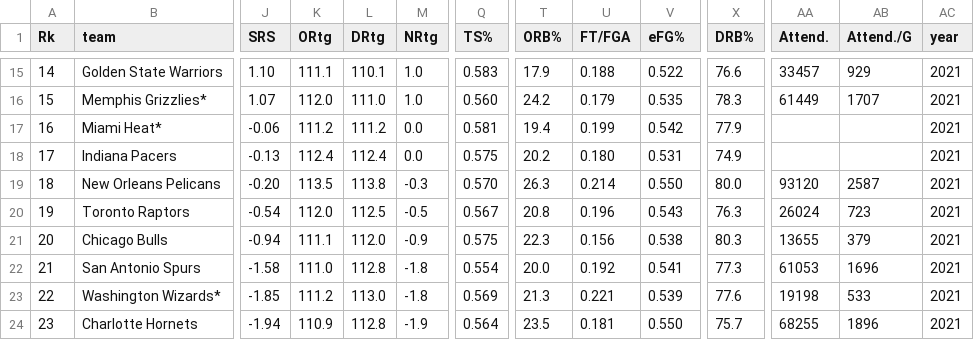
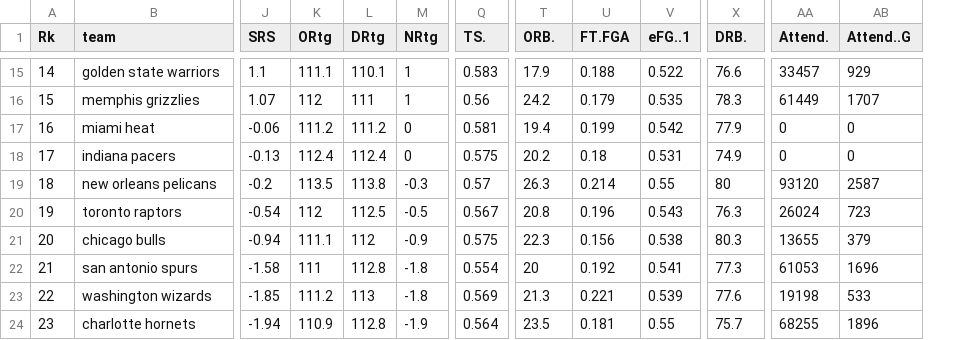
Before and after one commit to marcolagos/nba-dollar-win, a CSV file: data/2021_advanced.csv, drawn as a sheet; only a part is shown, gaps mark what is left out; the diff covers the shown part only; the diff names each change by its address in the sheet, - before the commit and + after, or states it on an @@ line.

```diff
--- a/data/2021_advanced.csv
+++ b/data/2021_advanced.csv
-column AC (year), rows 15-24: all 2021
-Q1: TS%
+Q1: TS.
-T1: ORB%
+T1: ORB.
-U1: FT/FGA
+U1: FT.FGA
-V1: eFG%
+V1: eFG..1
-X1: DRB%
+X1: DRB.
-AB1: Attend./G
+AB1: Attend..G
-B15 (team): Golden State Warriors
+B15 (team): golden state warriors
-J15 (SRS): 1.10
+J15 (SRS): 1.1
-M15:M16 (NRtg): 1.0
+M15:M16 (NRtg): 1
-B16 (team): Memphis Grizzlies*
+B16 (team): memphis grizzlies
-K16 (ORtg): 112.0
+K16 (ORtg): 112
-L16 (DRtg): 111.0
+L16 (DRtg): 111
-Q16 (TS.): 0.560
+Q16 (TS.): 0.56
-B17 (team): Miami Heat*
+B17 (team): miami heat
-M17:M18 (NRtg): 0.0
+M17:M18 (NRtg): 0
-AA17:AA18 (Attend.): (empty)
+AA17:AA18 (Attend.): 0
-AB17:AB18 (Attend..G): (empty)
+AB17:AB18 (Attend..G): 0
-B18 (team): Indiana Pacers
+B18 (team): indiana pacers
-U18 (FT.FGA): 0.180
+U18 (FT.FGA): 0.18
-B19 (team): New Orleans Pelicans
+B19 (team): new orleans pelicans
-J19 (SRS): -0.20
+J19 (SRS): -0.2
-Q19 (TS.): 0.570
+Q19 (TS.): 0.57
-V19 (eFG..1): 0.550
+V19 (eFG..1): 0.55
-X19 (DRB.): 80.0
+X19 (DRB.): 80
-B20 (team): Toronto Raptors
+B20 (team): toronto raptors
-K20 (ORtg): 112.0
+K20 (ORtg): 112
-B21 (team): Chicago Bulls
+B21 (team): chicago bulls
-L21 (DRtg): 112.0
+L21 (DRtg): 112
-B22 (team): San Antonio Spurs
+B22 (team): san antonio spurs
-K22 (ORtg): 111.0
+K22 (ORtg): 111
-T22 (ORB.): 20.0
+T22 (ORB.): 20
-B23 (team): Washington Wizards*
+B23 (team): washington wizards
-L23 (DRtg): 113.0
+L23 (DRtg): 113
-B24 (team): Charlotte Hornets
+B24 (team): charlotte hornets
-V24 (eFG..1): 0.550
+V24 (eFG..1): 0.55
```
Also changed, not shown: 64 edited cells elsewhere in this file, 2 other files.
